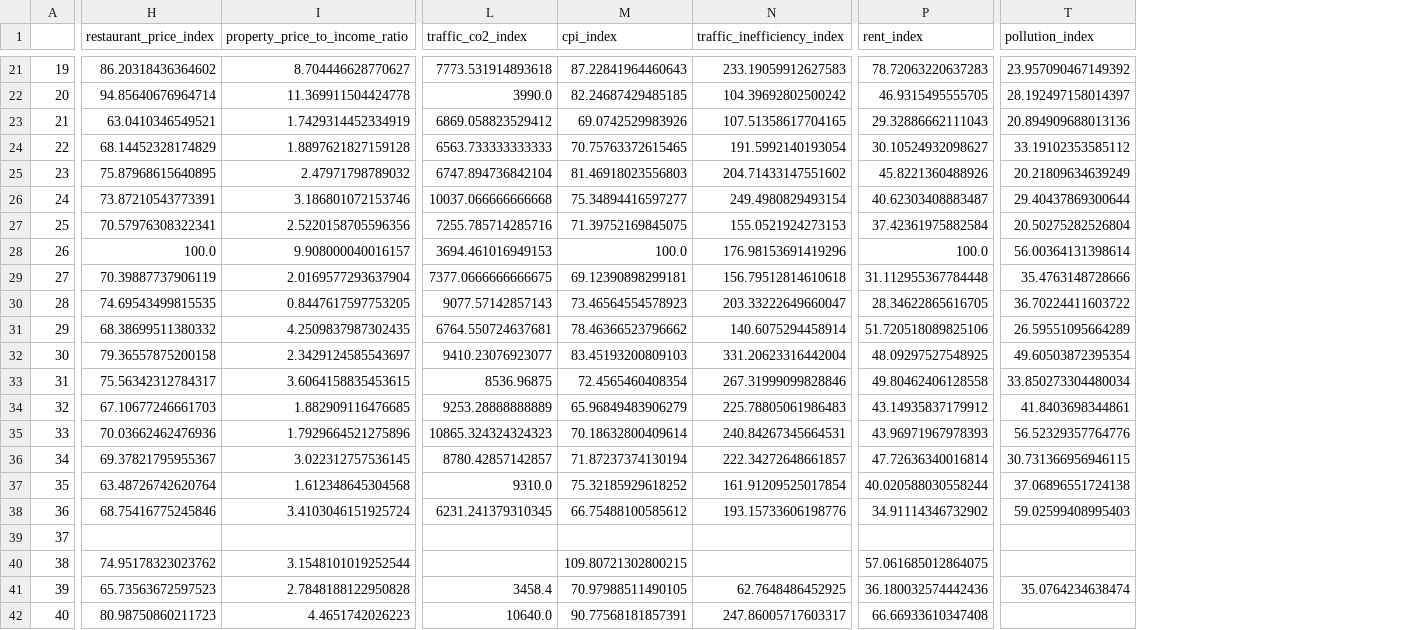
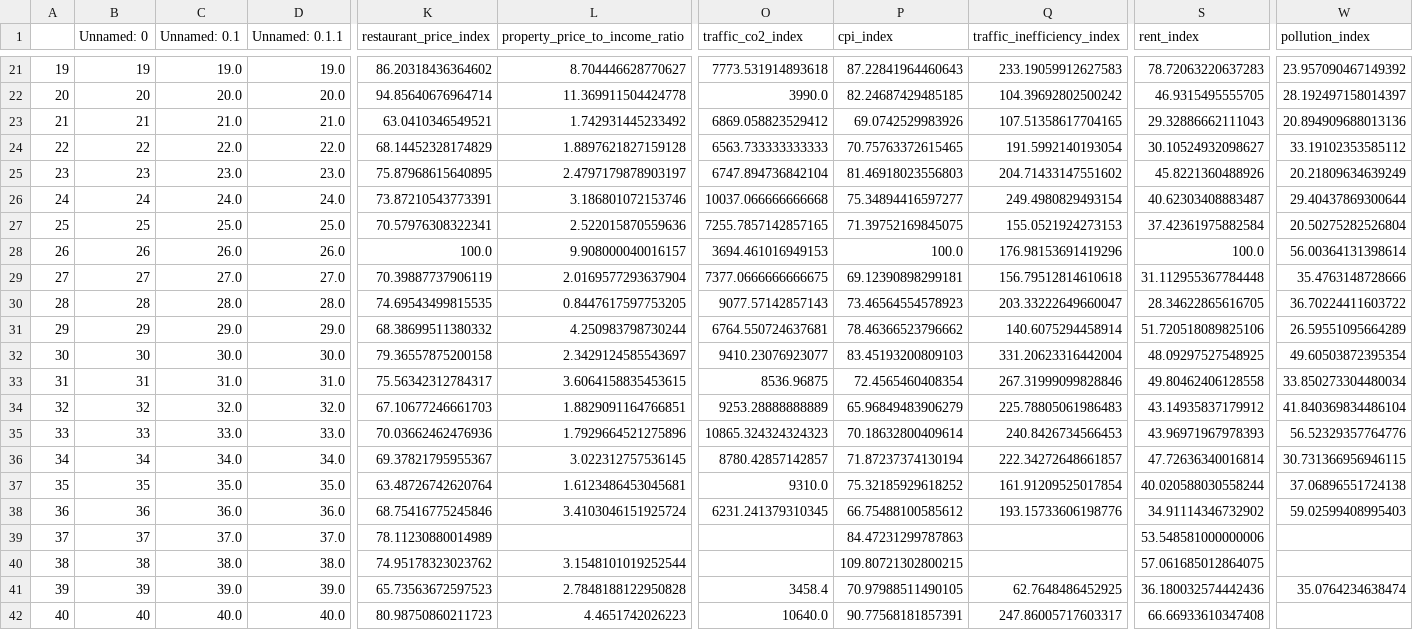
Before and after one commit to mbartlettnix/ds_team_project1, a CSV file: data/indices/ml_adjusted_ds_indices.csv, drawn as a sheet; only a part is shown, gaps mark what is left out; addresses are those after the commit; the diff covers the shown part only; the diff names each change by its address in the sheet, - before the commit and + after, or states it on an @@ line.

Commit message:
ran ML model to fill all of cpi_index

```diff
--- a/data/indices/ml_adjusted_ds_indices.csv
+++ b/data/indices/ml_adjusted_ds_indices.csv
+column B (Unnamed: 0), rows 21-42: 19 | 20 | 21 | 22 | 23 | 24 | 25 | 26 | 27 | 28 | 29 | 30 | 31 | 32 | 33 | 34 | 35 | 36 | 37 | 38 | 39 | 40
+column C (Unnamed: 0.1), rows 21-42: 19.0 | 20.0 | 21.0 | 22.0 | 23.0 | 24.0 | 25.0 | 26.0 | 27.0 | 28.0 | 29.0 | 30.0 | 31.0 | 32.0 | 33.0 | 34.0 | 35.0 | 36.0 | 37.0 | 38.0 | 39.0 | 40.0
+column D (Unnamed: 0.1.1), rows 21-42: 19.0 | 20.0 | 21.0 | 22.0 | 23.0 | 24.0 | 25.0 | 26.0 | 27.0 | 28.0 | 29.0 | 30.0 | 31.0 | 32.0 | 33.0 | 34.0 | 35.0 | 36.0 | 37.0 | 38.0 | 39.0 | 40.0
-L23 (property_price_to_income_ratio): 1.7429314452334919
+L23 (property_price_to_income_ratio): 1.742931445233492
-L25 (property_price_to_income_ratio): 2.47971798789032
+L25 (property_price_to_income_ratio): 2.4797179878903197
-L27 (property_price_to_income_ratio): 2.5220158705596356
+L27 (property_price_to_income_ratio): 2.522015870559636
-O27 (traffic_co2_index): 7255.785714285716
+O27 (traffic_co2_index): 7255.7857142857165
-L31 (property_price_to_income_ratio): 4.2509837987302435
+L31 (property_price_to_income_ratio): 4.250983798730244
-L34 (property_price_to_income_ratio): 1.882909116476685
+L34 (property_price_to_income_ratio): 1.8829091164766851
-W34 (pollution_index): 41.8403698344861
+W34 (pollution_index): 41.840369834486104
-Q35 (traffic_inefficiency_index): 240.84267345664531
+Q35 (traffic_inefficiency_index): 240.8426734566453
-L37 (property_price_to_income_ratio): 1.612348645304568
+L37 (property_price_to_income_ratio): 1.6123486453045681
-K39 (restaurant_price_index): (empty)
+K39 (restaurant_price_index): 78.11230880014989
-P39 (cpi_index): (empty)
+P39 (cpi_index): 84.47231299787863
-S39 (rent_index): (empty)
+S39 (rent_index): 53.548581000000006
```
Also changed, not shown: 10 edited cells elsewhere in this file.
